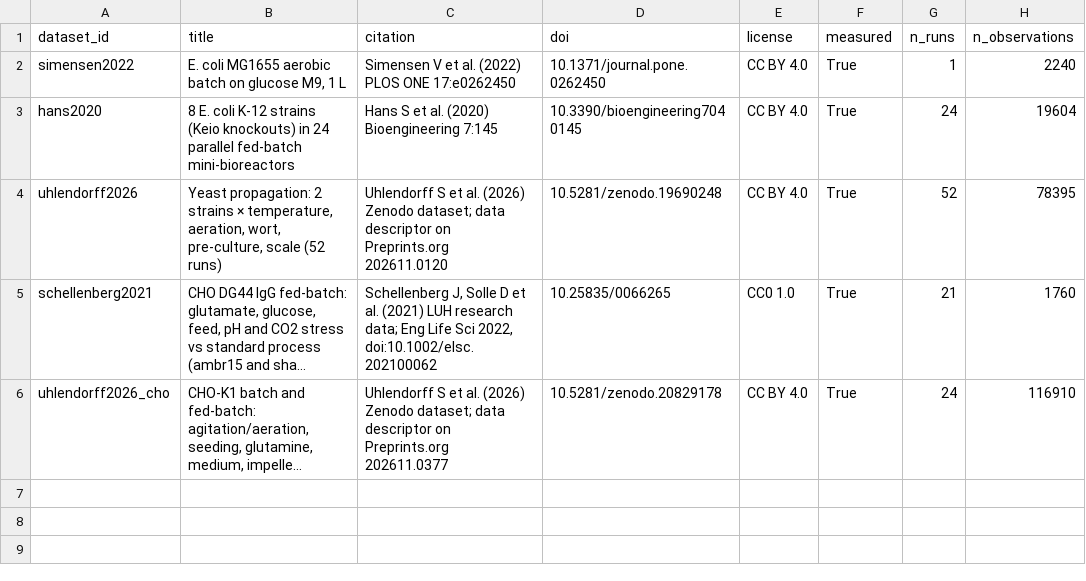
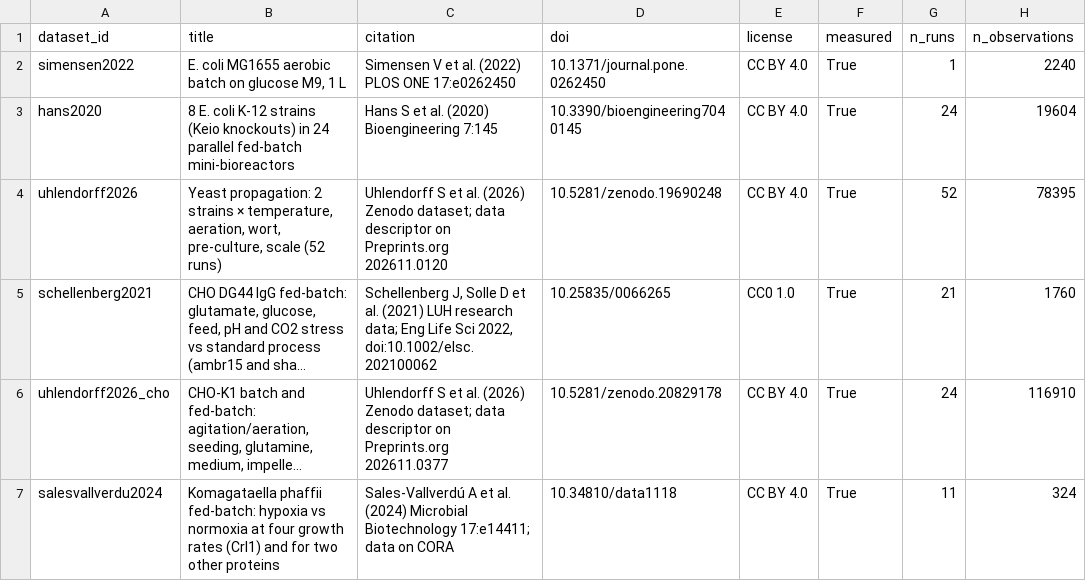
Before and after one commit to anupama29k/Bioprocess-Atlas, a CSV file: release/datasets.csv, drawn as a sheet; long unchanged cells end in …; the diff names each change by its address in the sheet, - before the commit and + after, or states it on an @@ line.

```diff
--- a/release/datasets.csv
+++ b/release/datasets.csv
+row 7: salesvallverdu2024 | Komagataella phaffii fed-batch: hypoxia vs normoxia at four growth rates (Crl1) and for two other proteins | Sales-Vallverdú A et al. (2024) Microbial Biotechnology 17:e14411; data on CORA | 10.34810/data1118 | CC BY 4.0 | True | 11 | 324
```
Also changed, not shown: release/contrasts.csv, release/effects.csv, 15 other files.
